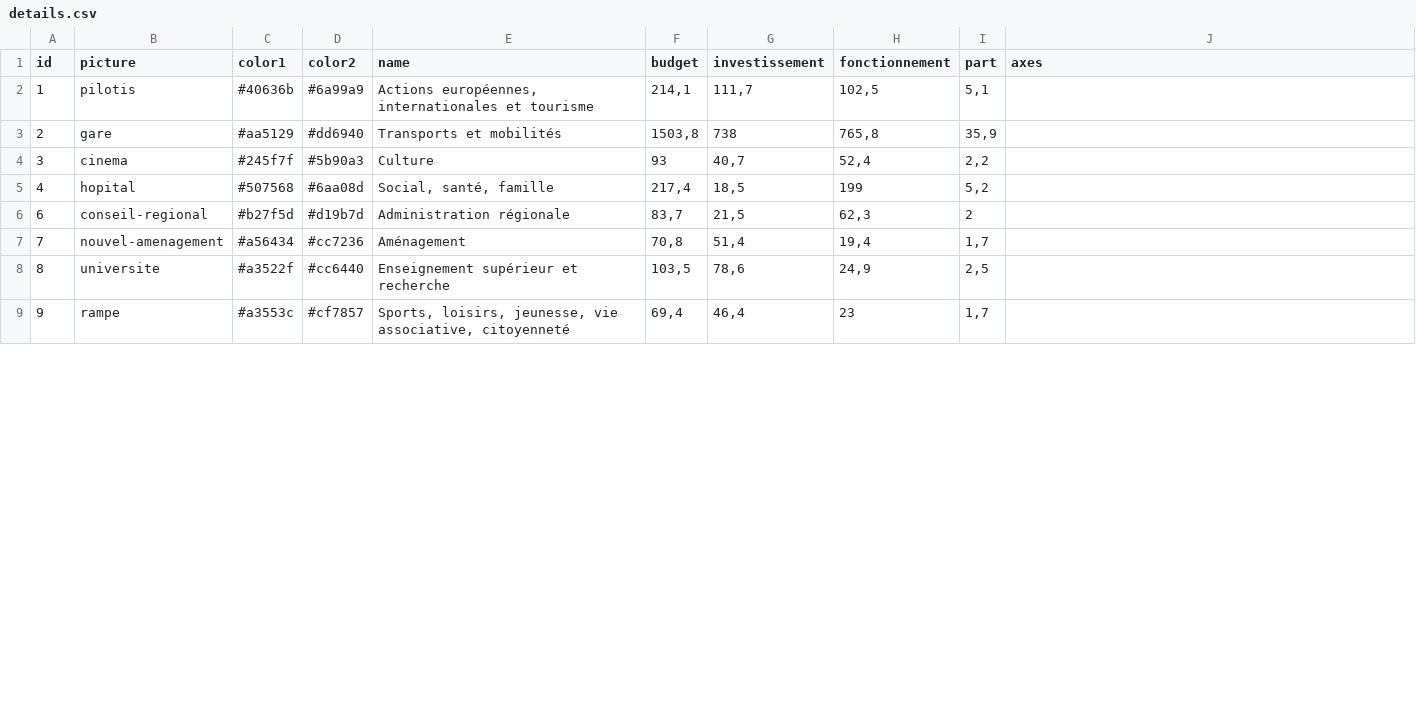
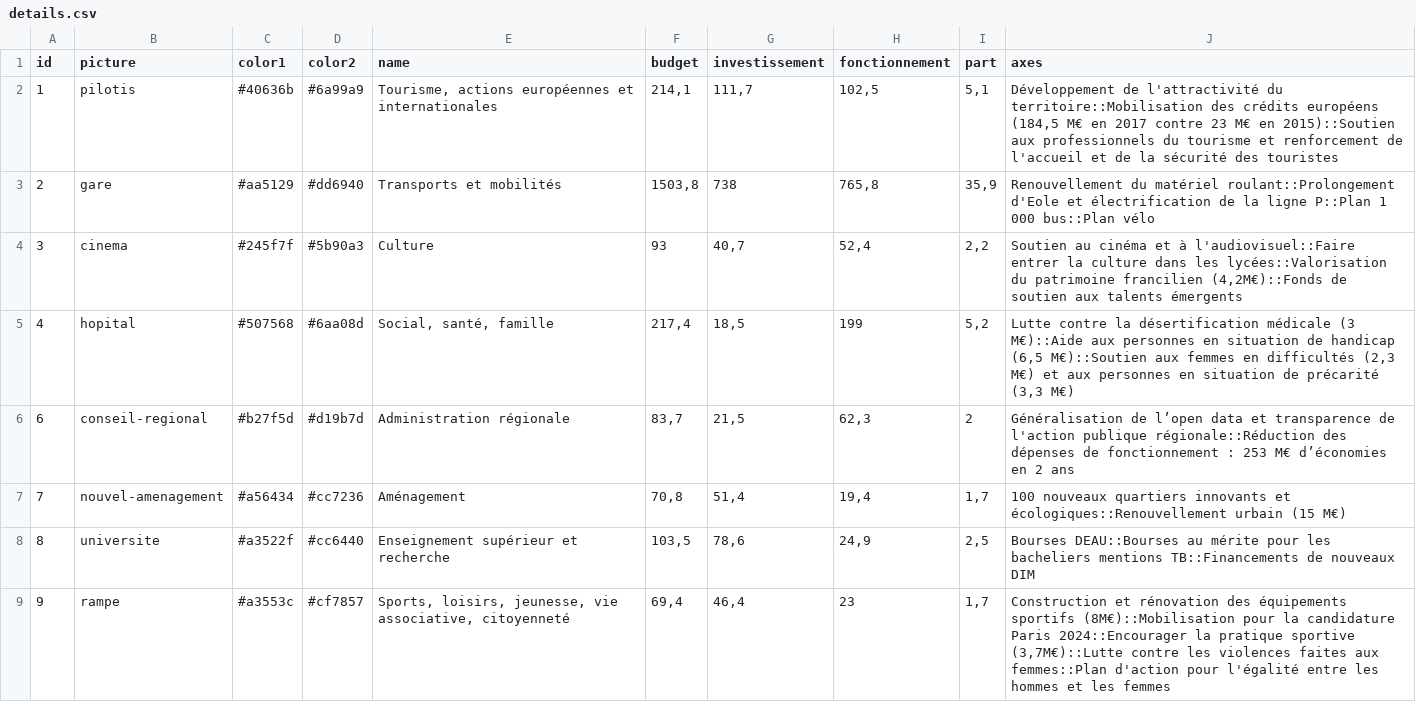
Before and after one commit to jplusplus/idf-budget, a CSV file: app/data/details.csv, drawn as a sheet; only a part is shown; the diff covers the shown part only.

```diff
--- a/app/data/details.csv
+++ b/app/data/details.csv
@@ -1,9 +1,10 @@
 id,picture,color1,color2,name,budget,investissement,fonctionnement,part,axes
-1,pilotis,#40636b,#6a99a9,"Actions européennes, internationales et tourisme","214,1","111,7","102,5","5,1",
-2,gare,#aa5129,#dd6940,Transports et mobilités,"1503,8",738,"765,8","35,9",
-3,cinema,#245f7f,#5b90a3,Culture,93,"40,7","52,4","2,2",
-4,hopital,#507568,#6aa08d,"Social, santé, famille","217,4","18,5",199,"5,2",
-6,conseil-regional,#b27f5d,#d19b7d,Administration régionale,"83,7","21,5","62,3",2,
-7,nouvel-amenagement,#a56434,#cc7236,Aménagement,"70,8","51,4","19,4","1,7",
-8,universite,#a3522f,#cc6440,Enseignement supérieur et recherche,"103,5","78,6","24,9","2,5",
-9,rampe,#a3553c,#cf7857,"Sports, loisirs, jeunesse, vie associative, citoyenneté","69,4","46,4",23,"1,7",
+1,pilotis,#40636b,#6a99a9,"Tourisme, actions européennes et internationales","214,1","111,7","102,5","5,1","Développement de l'attractivité du territoire::Mobilisation des crédits européens (184,5 M€ en 2017 contre 23 M€ en 2015)::Soutien aux professionnels du tourisme et renforcement de l'accueil et de la sécurité des touristes"
+2,gare,#aa5129,#dd6940,Transports et mobilités,"1503,8",738,"765,8","35,9",Renouvellement du matériel roulant::Prolongement d'Eole et électrification de la ligne P::Plan 1 000 bus::Plan vélo
+3,cinema,#245f7f,#5b90a3,Culture,93,"40,7","52,4","2,2","Soutien au cinéma et à l'audiovisuel::Faire entrer la culture dans les lycées::Valorisation du patrimoine francilien (4,2M€)::Fonds de soutien aux talents émergents"
+4,hopital,#507568,#6aa08d,"Social, santé, famille","217,4","18,5",199,"5,2","Lutte contre la désertification médicale (3 M€)::Aide aux personnes en situation de handicap (6,5 M€)::Soutien aux femmes en difficultés (2,3 M€) et aux personnes en situation de précarité (3,3 M€)
+"
+6,conseil-regional,#b27f5d,#d19b7d,Administration régionale,"83,7","21,5","62,3",2,Généralisation de l’open data et transparence de l'action publique régionale::Réduction des dépenses de fonctionnement : 253 M€ d’économies en 2 ans
+7,nouvel-amenagement,#a56434,#cc7236,Aménagement,"70,8","51,4","19,4","1,7",100 nouveaux quartiers innovants et écologiques::Renouvellement urbain (15 M€)
+8,universite,#a3522f,#cc6440,Enseignement supérieur et recherche,"103,5","78,6","24,9","2,5",Bourses DEAU::Bourses au mérite pour les bacheliers mentions TB::Financements de nouveaux DIM
+9,rampe,#a3553c,#cf7857,"Sports, loisirs, jeunesse, vie associative, citoyenneté","69,4","46,4",23,"1,7","Construction et rénovation des équipements sportifs (8M€)::Mobilisation pour la candidature Paris 2024::Encourager la pratique sportive (3,7M€)::Lutte contre les violences faites aux femmes::Plan d'action pour l'égalité entre les hommes et les femmes"
```
Also changed, not shown: 8 edited cells elsewhere in this file, app/data/budget.csv, 9 other files.
